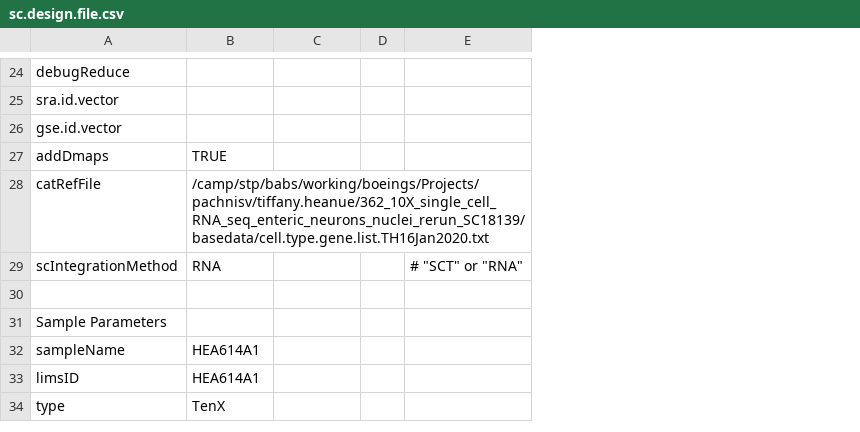
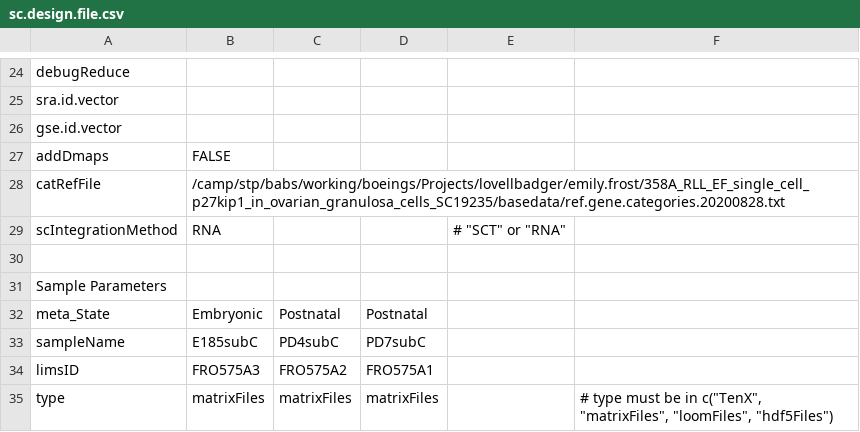
Before and after one commit to decusInLabore/scRNAseq, a CSV file: design/sc.design.file.csv, drawn as a sheet; only a part is shown, gaps mark what is left out; removed rows and columns are numbered as before the commit, all else as after; the diff covers the shown part only; the diff names each change by its address in the sheet, - before the commit and + after, or states it on an @@ line.

```diff
--- a/design/sc.design.file.csv
+++ b/design/sc.design.file.csv
-column D, empty
+column D, rows 33-35: PD7subC | FRO575A1 | matrixFiles
+column F, row 35: # type must be in c("TenX", "matrixFiles", "loomFiles", "hdf5Files")
-B27: TRUE
+B27: FALSE
-B28: /camp/stp/babs/working/boeings/Projects/pachnisv/tiffany.heanue/362_10X_single_cell_RNA_seq_enteric_neurons_nuclei_rerun_SC18139/basedata/cell.type.gene.list.TH16Jan2020.txt
+B28: /camp/stp/babs/working/boeings/Projects/lovellbadger/emily.frost/358A_RLL_EF_single_cell_p27kip1_in_ovarian_granulosa_cells_SC19235/basedata/ref.gene.categories.20200828.txt
+row 32: meta_State | Embryonic | Postnatal | Postnatal
-B33: HEA614A1
+B33: E185subC
-C33: (empty)
+C33: PD4subC
-B34: HEA614A1
+B34: FRO575A3
-C34: (empty)
+C34: FRO575A2
-B35: TenX
+B35: matrixFiles
-C35: (empty)
+C35: matrixFiles
```
Also changed, not shown: 25 edited cells elsewhere in this file, 16 other files.
